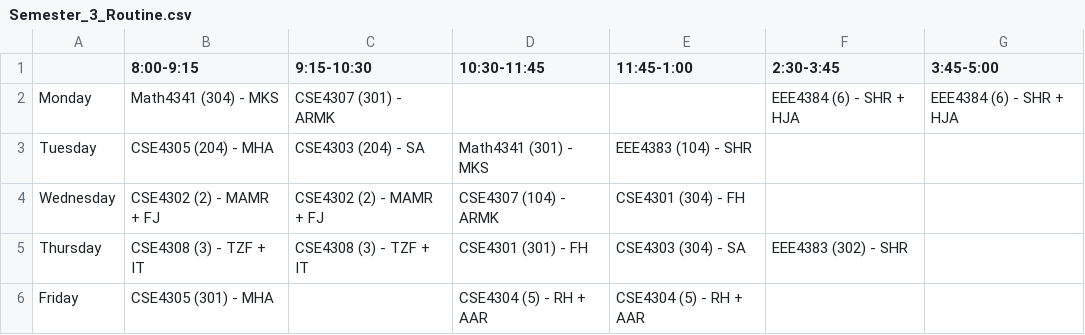
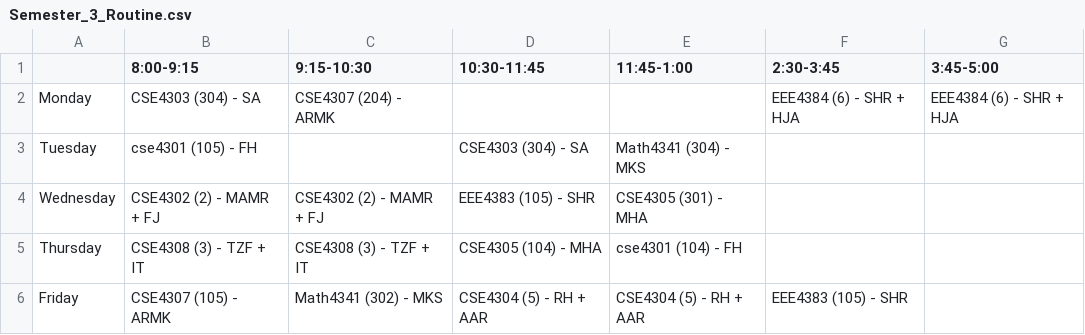
Before and after one commit to zzhasanzz/redrick_routinson, a CSV file: backend/Semester_3_Routine.csv, drawn as a sheet.

```diff
--- a/backend/Semester_3_Routine.csv
+++ b/backend/Semester_3_Routine.csv
@@ -1,6 +1,6 @@
 ,8:00-9:15,9:15-10:30,10:30-11:45,11:45-1:00,2:30-3:45,3:45-5:00
-Monday,Math4341 (304) - MKS,CSE4307 (301) - ARMK,,,EEE4384 (6) - SHR + HJA,EEE4384 (6) - SHR + HJA
-Tuesday,CSE4305 (204) - MHA,CSE4303 (204) - SA,Math4341 (301) - MKS,EEE4383 (104) - SHR,,
-Wednesday,CSE4302 (2) - MAMR + FJ,CSE4302 (2) - MAMR + FJ,CSE4307 (104) - ARMK,CSE4301 (304) - FH,,
-Thursday,CSE4308 (3) - TZF + IT,CSE4308 (3) - TZF + IT,CSE4301 (301) - FH,CSE4303 (304) - SA,EEE4383 (302) - SHR,
-Friday,CSE4305 (301) - MHA,,CSE4304 (5) - RH + AAR,CSE4304 (5) - RH + AAR,,
+Monday,CSE4303 (304) - SA,CSE4307 (204) - ARMK,,,EEE4384 (6) - SHR + HJA,EEE4384 (6) - SHR + HJA
+Tuesday,cse4301 (105) - FH,,CSE4303 (304) - SA,Math4341 (304) - MKS,,
+Wednesday,CSE4302 (2) - MAMR + FJ,CSE4302 (2) - MAMR + FJ,EEE4383 (105) - SHR,CSE4305 (301) - MHA,,
+Thursday,CSE4308 (3) - TZF + IT,CSE4308 (3) - TZF + IT,CSE4305 (104) - MHA,cse4301 (104) - FH,,
+Friday,CSE4307 (105) - ARMK,Math4341 (302) - MKS,CSE4304 (5) - RH + AAR,CSE4304 (5) - RH + AAR,EEE4383 (105) - SHR,
```
Also changed, not shown: backend/Semester_1_Routine.csv, backend/Semester_5_Routine.csv, 13 other files.
